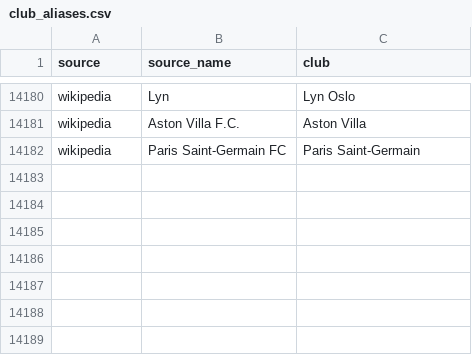
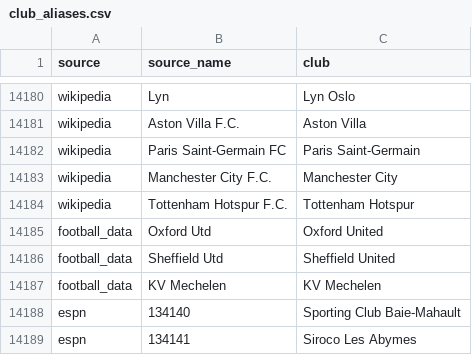
Before and after one commit to Jai1904-92/football-elo, a CSV file: config/club_aliases.csv, drawn as a sheet; only a part is shown, gaps mark what is left out; the diff names each change by its address in the sheet, - before the commit and + after, or states it on an @@ line.

```diff
--- a/config/club_aliases.csv
+++ b/config/club_aliases.csv
+row 14183: wikipedia | Manchester City F.C. | Manchester City
+row 14184: wikipedia | Tottenham Hotspur F.C. | Tottenham Hotspur
+row 14185: football_data | Oxford Utd | Oxford United
+row 14186: football_data | Sheffield Utd | Sheffield United
+row 14187: football_data | KV Mechelen | KV Mechelen
+row 14188: espn | 134140 | Sporting Club Baie-Mahault
+row 14189: espn | 134141 | Siroco Les Abymes
```
Also changed, not shown: 6 other files.
